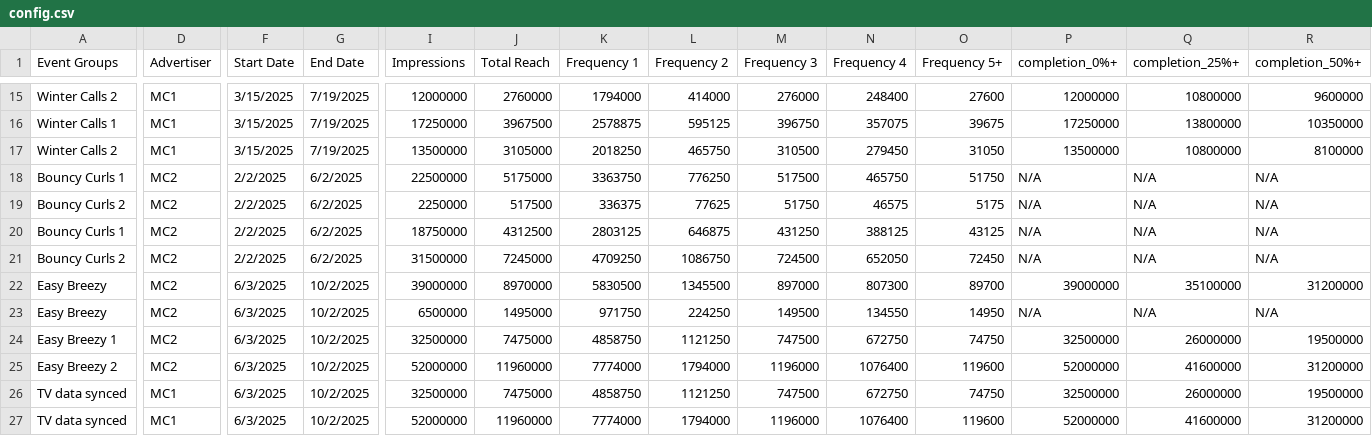
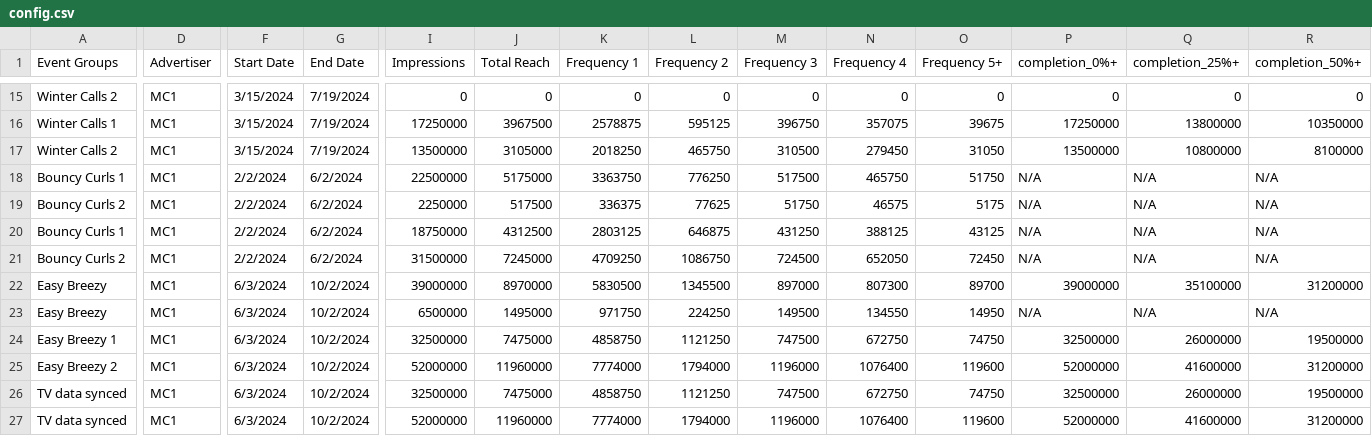
Before and after one commit to world-federation-of-advertisers/uk-pilot-synthetic-data-gen, a CSV file: config.csv, drawn as a sheet; only a part is shown, gaps mark what is left out; the diff covers the shown part only; the diff names each change by its address in the sheet, - before the commit and + after, or states it on an @@ line.

```diff
--- a/config.csv
+++ b/config.csv
-F15:F17 (Start Date): 3/15/2025
+F15:F17 (Start Date): 3/15/2024
-G15:G17 (End Date): 7/19/2025
+G15:G17 (End Date): 7/19/2024
-I15 (Impressions): 12000000
+I15 (Impressions): 0
-J15 (Total Reach): 2760000
+J15 (Total Reach): 0
-K15 (Frequency 1): 1794000
+K15 (Frequency 1): 0
-L15 (Frequency 2): 414000
+L15 (Frequency 2): 0
-M15 (Frequency 3): 276000
+M15 (Frequency 3): 0
-N15 (Frequency 4): 248400
+N15 (Frequency 4): 0
-O15 (Frequency 5+): 27600
+O15 (Frequency 5+): 0
-P15 (completion_0%+): 12000000
+P15 (completion_0%+): 0
-Q15 (completion_25%+): 10800000
+Q15 (completion_25%+): 0
-R15 (completion_50%+): 9600000
+R15 (completion_50%+): 0
-D18:D25 (Advertiser): MC2
+D18:D25 (Advertiser): MC1
-F18:F21 (Start Date): 2/2/2025
+F18:F21 (Start Date): 2/2/2024
-G18:G21 (End Date): 6/2/2025
+G18:G21 (End Date): 6/2/2024
-F22:F27 (Start Date): 6/3/2025
+F22:F27 (Start Date): 6/3/2024
-G22:G27 (End Date): 10/2/2025
+G22:G27 (End Date): 10/2/2024
```
Also changed, not shown: 49 edited cells elsewhere in this file.
